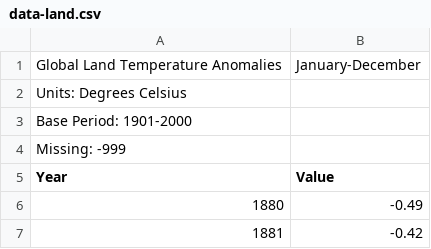
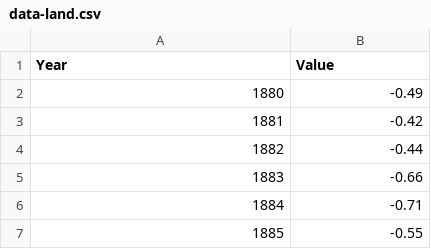
Before and after one commit to etejadag/etejadag.github.io, a CSV file: global-warming/anomalies/data-land.csv, drawn as a sheet; only a part is shown; the shorter side is filled out with more unchanged rows.

```diff
--- a/global-warming/anomalies/data-land.csv
+++ b/global-warming/anomalies/data-land.csv
@@ -1,5 +1 @@
-Global Land Temperature Anomalies, January-December
-Units: Degrees Celsius
-Base Period: 1901-2000
-Missing: -999
 Year,Value
```
Also changed, not shown: global-warming/anomalies/data-ocean.csv, global-warming/anomalies/data.csv, 1 other file.
